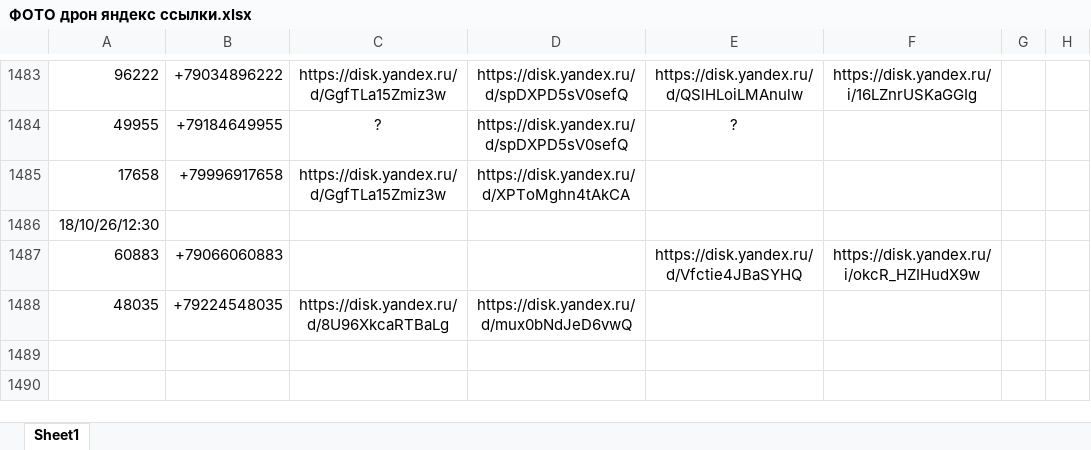
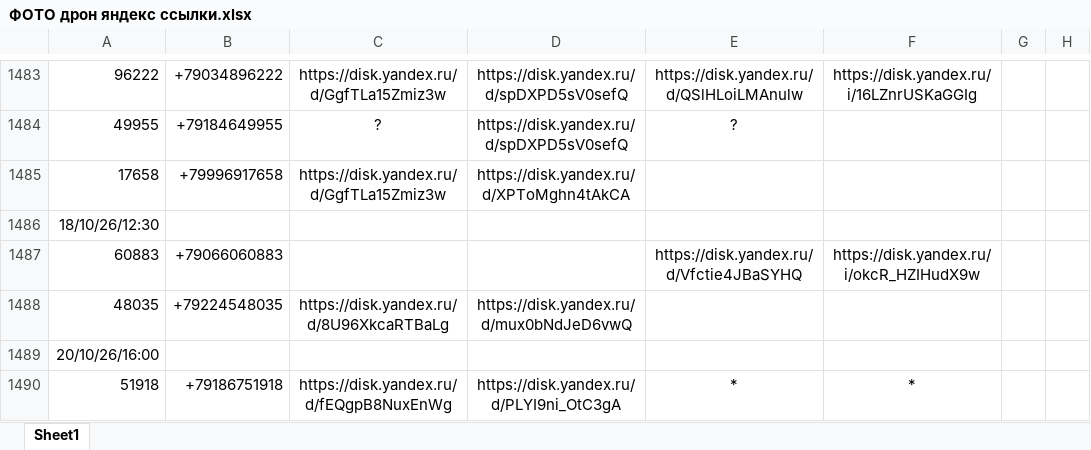
Before and after one commit to janasasha07-collab/photo, an Excel workbook: ФОТО дрон яндекс ссылки.xlsx, sheet Sheet1, drawn as a sheet; only a part is shown, gaps mark what is left out; values as stored, in another font and other column widths than the file's, no borders; the diff names each change by its address in the sheet, - before the commit and + after, or states it on an @@ line.

Commit message:
Add files via upload

```diff
--- a/ФОТО дрон яндекс ссылки.xlsx (sheet Sheet1)
+++ b/ФОТО дрон яндекс ссылки.xlsx (sheet Sheet1)
+row 1489: 20/10/26/16:00
+row 1490: 51918 | +79186751918 | https://disk.yandex.ru/d/fEQgpB8NuxEnWg | https://disk.yandex.ru/d/PLYI9ni_OtC3gA | * | *
```
